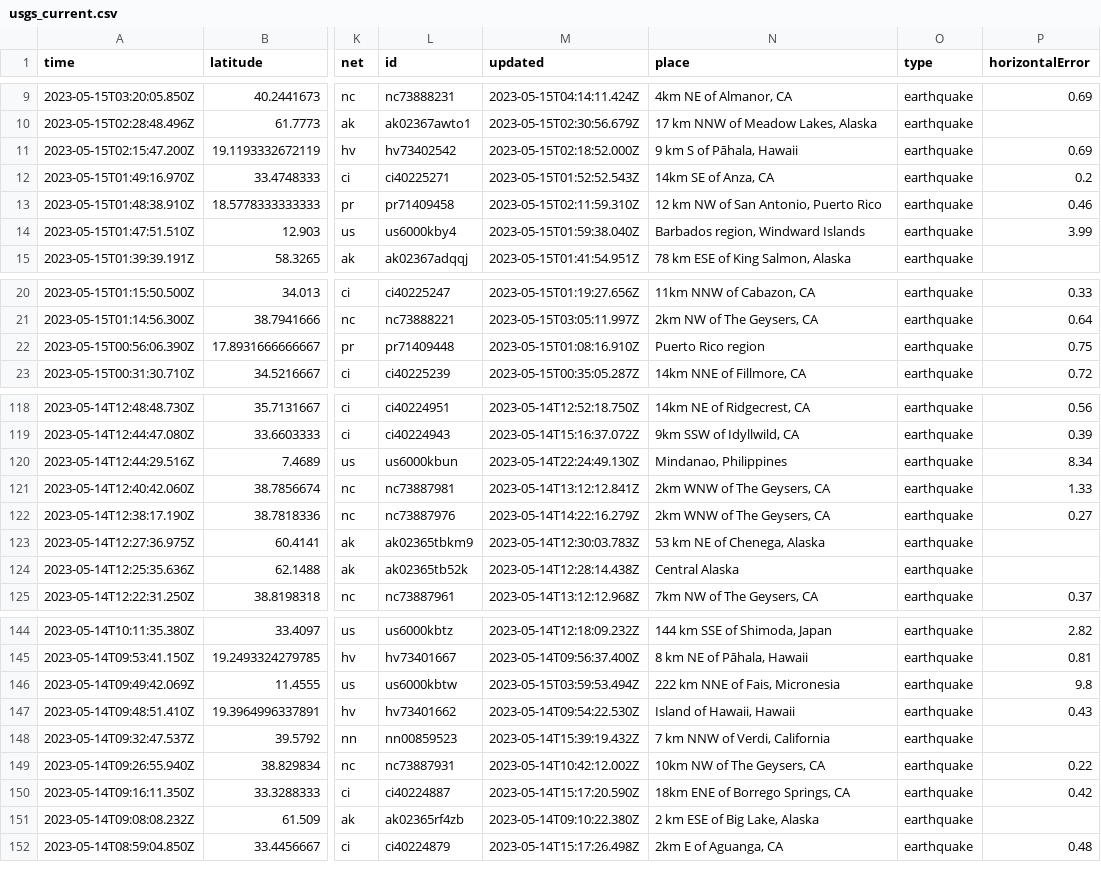
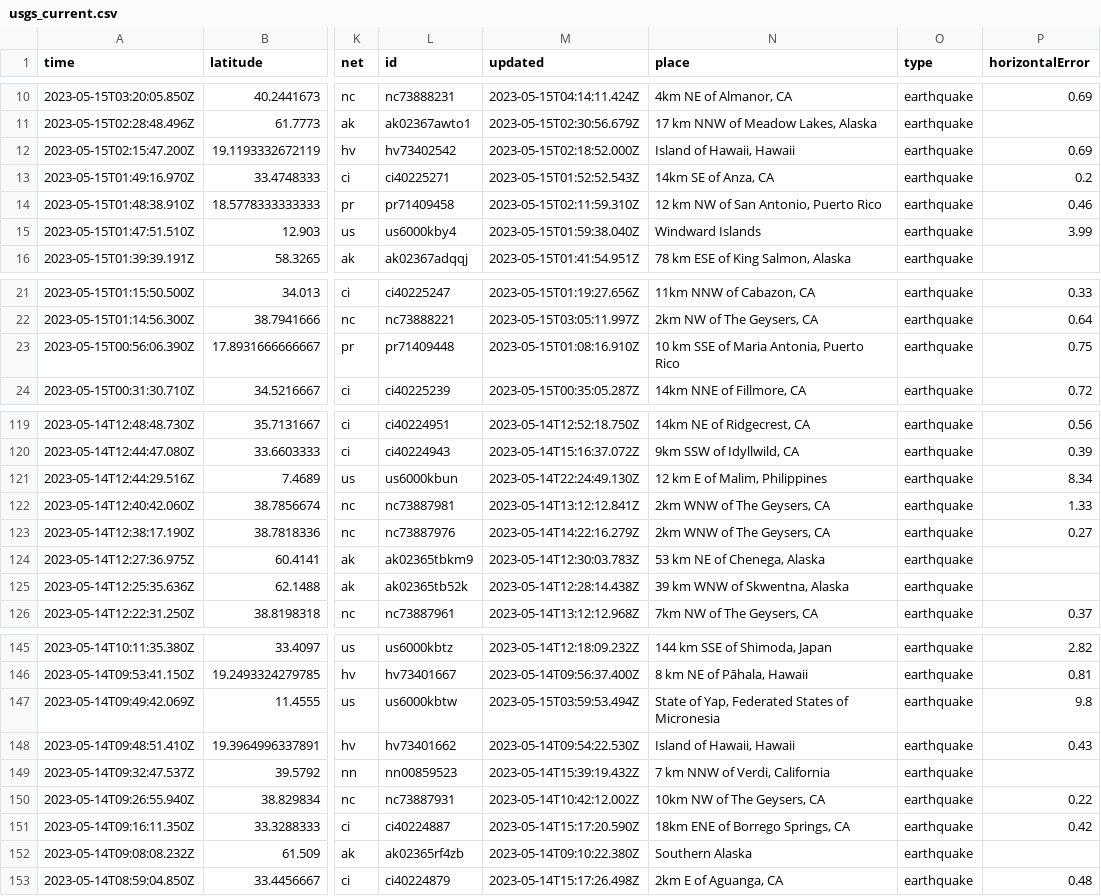
Before and after one commit to sabrinamochi/github-actions, a CSV file: usgs_current.csv, drawn as a sheet; only a part is shown, gaps mark what is left out; addresses are those after the commit; the diff covers the shown part only; the diff names each change by its address in the sheet, - before the commit and + after, or states it on an @@ line.

```diff
--- a/usgs_current.csv
+++ b/usgs_current.csv
-N12 (place): 9 km S of Pāhala, Hawaii
+N12 (place): Island of Hawaii, Hawaii
-N15 (place): Barbados region, Windward Islands
+N15 (place): Windward Islands
-N23 (place): Puerto Rico region
+N23 (place): 10 km SSE of Maria Antonia, Puerto Rico
-N121 (place): Mindanao, Philippines
+N121 (place): 12 km E of Malim, Philippines
-N125 (place): Central Alaska
+N125 (place): 39 km WNW of Skwentna, Alaska
-N147 (place): 222 km NNE of Fais, Micronesia
+N147 (place): State of Yap, Federated States of Micronesia
-N152 (place): 2 km ESE of Big Lake, Alaska
+N152 (place): Southern Alaska
```
Also changed, not shown: 1 added row, 1 removed row and 21 edited cells elsewhere in this file, 1 other file.
